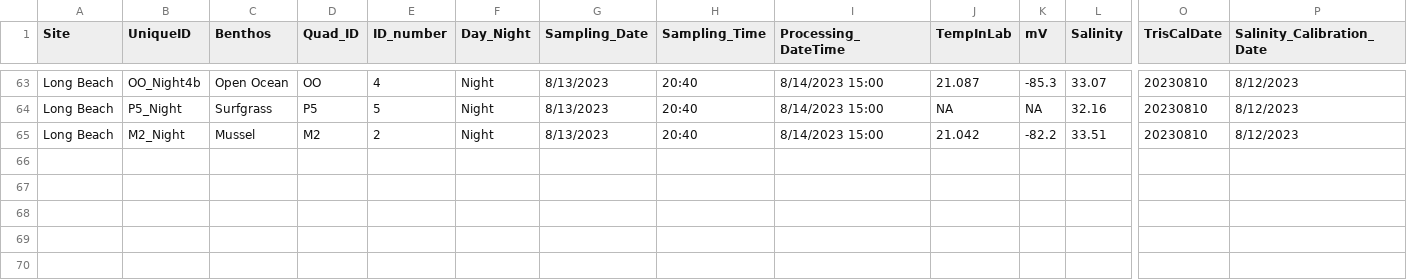
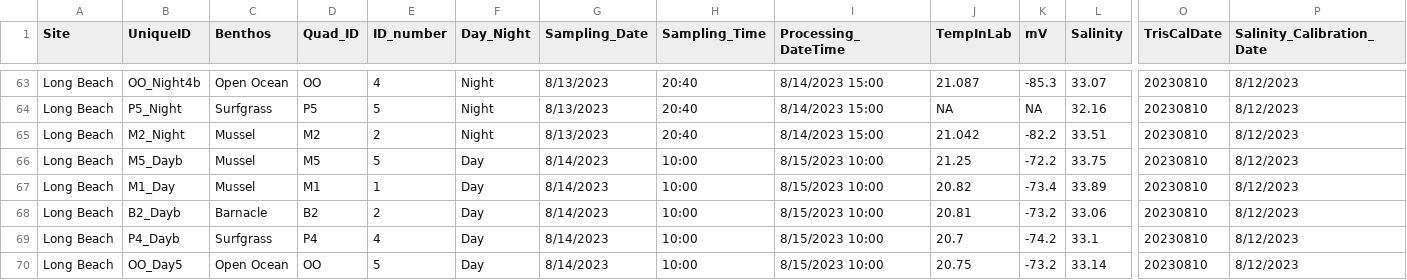
Before and after one commit to njsilbiger/SantaCruz_EcoFun, a CSV file: Data/Biogeochemistry/pHProbe_Data.csv, drawn as a sheet; only a part is shown, gaps mark what is left out; rows hold the shown columns only; the diff names each change by its address in the sheet, - before the commit and + after, or states it on an @@ line.

Commit message:
updated pH

```diff
--- a/Data/Biogeochemistry/pHProbe_Data.csv
+++ b/Data/Biogeochemistry/pHProbe_Data.csv
+row 66: Long Beach | M5_Dayb | Mussel | M5 | 5 | Day | 8/14/2023 | 10:00 | 8/15/2023 10:00 | 21.25 | -72.2 | 33.75 | 20230810 | 8/12/2023
+row 67: Long Beach | M1_Day | Mussel | M1 | 1 | Day | 8/14/2023 | 10:00 | 8/15/2023 10:00 | 20.82 | -73.4 | 33.89 | 20230810 | 8/12/2023
+row 68: Long Beach | B2_Dayb | Barnacle | B2 | 2 | Day | 8/14/2023 | 10:00 | 8/15/2023 10:00 | 20.81 | -73.2 | 33.06 | 20230810 | 8/12/2023
+row 69: Long Beach | P4_Dayb | Surfgrass | P4 | 4 | Day | 8/14/2023 | 10:00 | 8/15/2023 10:00 | 20.7 | -74.2 | 33.1 | 20230810 | 8/12/2023
+row 70: Long Beach | OO_Day5 | Open Ocean | OO | 5 | Day | 8/14/2023 | 10:00 | 8/15/2023 10:00 | 20.75 | -73.2 | 33.14 | 20230810 | 8/12/2023
```
